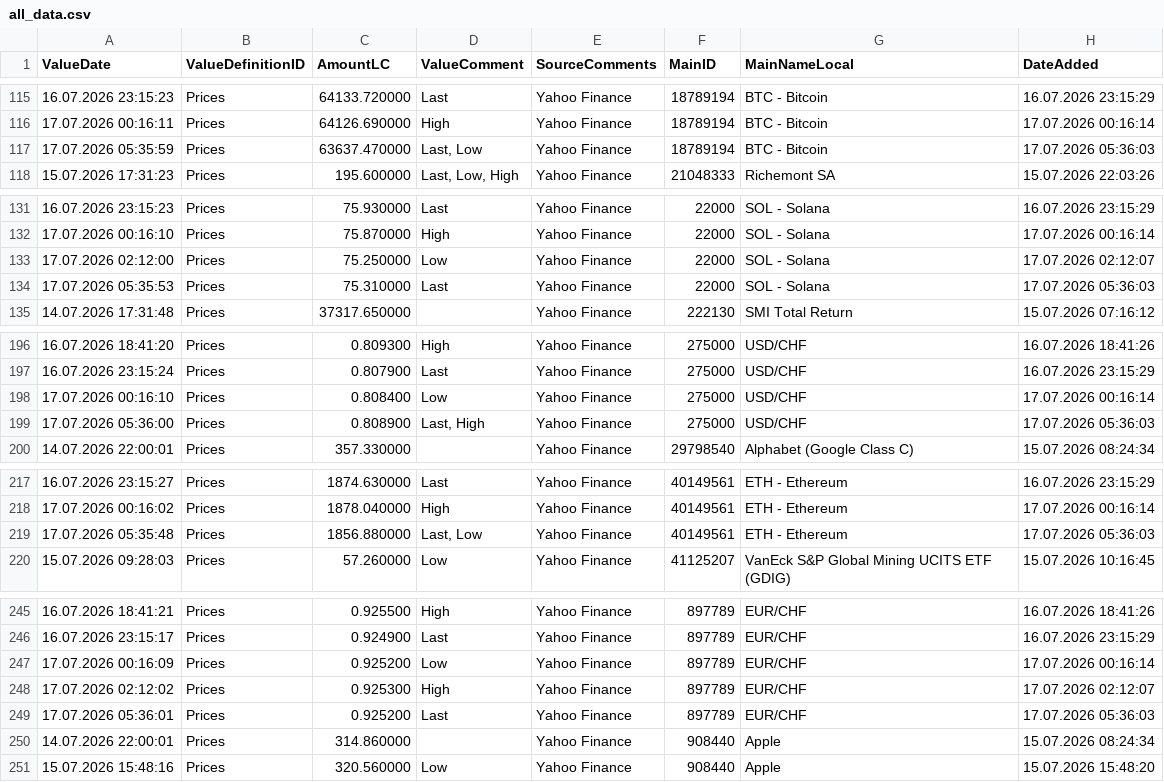
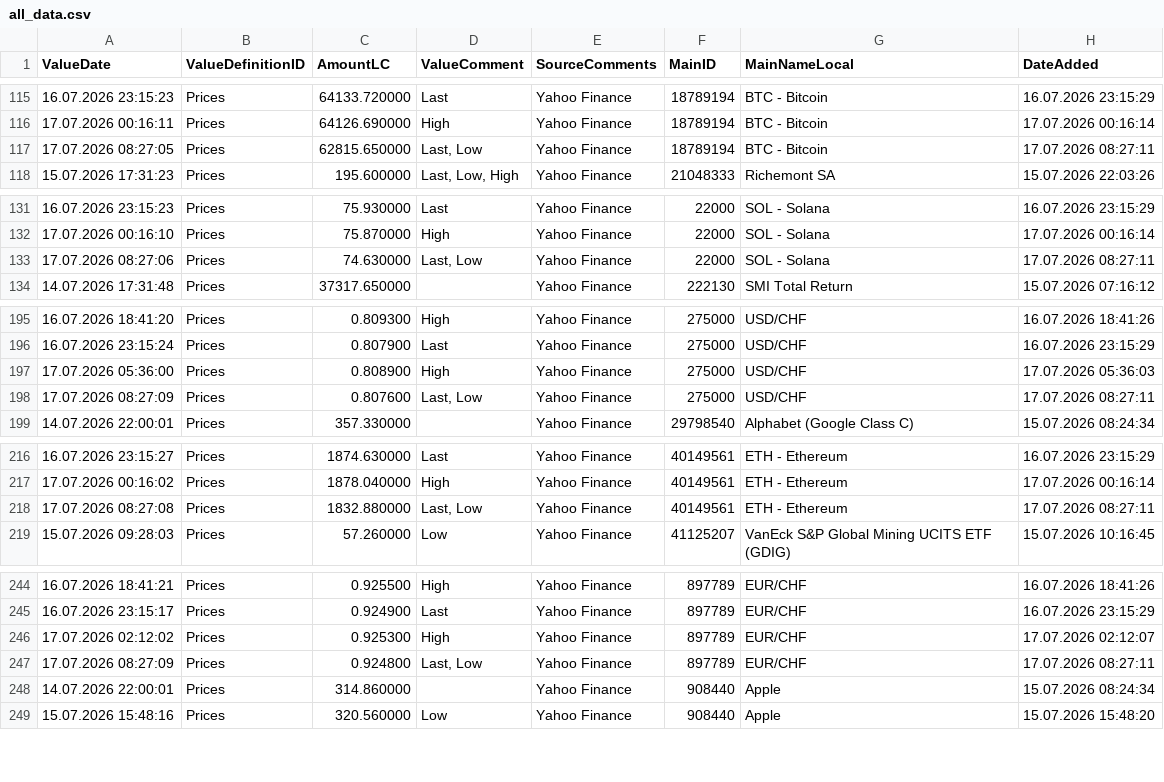
Before and after one commit to Munotstadt/financialdatacollector-public, a CSV file: all_data.csv, drawn as a sheet; only a part is shown, gaps mark what is left out; the diff covers the shown part only.

```diff
--- a/all_data.csv
+++ b/all_data.csv
@@ -116,3 +116,3 @@ ValueDate,ValueDefinitionID,AmountLC,ValueComment,SourceComments,MainID,MainName
 17.07.2026 00:16:11,Prices,64126.690000,High,Yahoo Finance,18789194,BTC - Bitcoin,17.07.2026 00:16:14
-17.07.2026 05:35:59,Prices,63637.470000,"Last, Low",Yahoo Finance,18789194,BTC - Bitcoin,17.07.2026 05:36:03
+17.07.2026 08:27:05,Prices,62815.650000,"Last, Low",Yahoo Finance,18789194,BTC - Bitcoin,17.07.2026 08:27:11
 15.07.2026 17:31:23,Prices,195.600000,"Last, Low, High",Yahoo Finance,21048333,Richemont SA,15.07.2026 22:03:26
@@ -132,4 +132,3 @@ ValueDate,ValueDefinitionID,AmountLC,ValueComment,SourceComments,MainID,MainName
 17.07.2026 00:16:10,Prices,75.870000,High,Yahoo Finance,22000,SOL - Solana,17.07.2026 00:16:14
-17.07.2026 02:12:00,Prices,75.250000,Low,Yahoo Finance,22000,SOL - Solana,17.07.2026 02:12:07
-17.07.2026 05:35:53,Prices,75.310000,Last,Yahoo Finance,22000,SOL - Solana,17.07.2026 05:36:03
+17.07.2026 08:27:06,Prices,74.630000,"Last, Low",Yahoo Finance,22000,SOL - Solana,17.07.2026 08:27:11
 14.07.2026 17:31:48,Prices,37317.650000,,Yahoo Finance,222130,SMI Total Return,15.07.2026 07:16:12
@@ -197,4 +196,4 @@ ValueDate,ValueDefinitionID,AmountLC,ValueComment,SourceComments,MainID,MainName
 16.07.2026 23:15:24,Prices,0.807900,Last,Yahoo Finance,275000,USD/CHF,16.07.2026 23:15:29
-17.07.2026 00:16:10,Prices,0.808400,Low,Yahoo Finance,275000,USD/CHF,17.07.2026 00:16:14
-17.07.2026 05:36:00,Prices,0.808900,"Last, High",Yahoo Finance,275000,USD/CHF,17.07.2026 05:36:03
+17.07.2026 05:36:00,Prices,0.808900,High,Yahoo Finance,275000,USD/CHF,17.07.2026 05:36:03
+17.07.2026 08:27:09,Prices,0.807600,"Last, Low",Yahoo Finance,275000,USD/CHF,17.07.2026 08:27:11
 14.07.2026 22:00:01,Prices,357.330000,,Yahoo Finance,29798540,Alphabet (Google Class C),15.07.2026 08:24:34
@@ -218,3 +217,3 @@ ValueDate,ValueDefinitionID,AmountLC,ValueComment,SourceComments,MainID,MainName
 17.07.2026 00:16:02,Prices,1878.040000,High,Yahoo Finance,40149561,ETH - Ethereum,17.07.2026 00:16:14
-17.07.2026 05:35:48,Prices,1856.880000,"Last, Low",Yahoo Finance,40149561,ETH - Ethereum,17.07.2026 05:36:03
+17.07.2026 08:27:08,Prices,1832.880000,"Last, Low",Yahoo Finance,40149561,ETH - Ethereum,17.07.2026 08:27:11
 15.07.2026 09:28:03,Prices,57.260000,Low,Yahoo Finance,41125207,VanEck S&P Global Mining UCITS ETF (GDIG),15.07.2026 10:16:45
@@ -246,5 +245,4 @@ ValueDate,ValueDefinitionID,AmountLC,ValueComment,SourceComments,MainID,MainName
 16.07.2026 23:15:17,Prices,0.924900,Last,Yahoo Finance,897789,EUR/CHF,16.07.2026 23:15:29
-17.07.2026 00:16:09,Prices,0.925200,Low,Yahoo Finance,897789,EUR/CHF,17.07.2026 00:16:14
 17.07.2026 02:12:02,Prices,0.925300,High,Yahoo Finance,897789,EUR/CHF,17.07.2026 02:12:07
-17.07.2026 05:36:01,Prices,0.925200,Last,Yahoo Finance,897789,EUR/CHF,17.07.2026 05:36:03
+17.07.2026 08:27:09,Prices,0.924800,"Last, Low",Yahoo Finance,897789,EUR/CHF,17.07.2026 08:27:11
 14.07.2026 22:00:01,Prices,314.860000,,Yahoo Finance,908440,Apple,15.07.2026 08:24:34
```
Also changed, not shown: 2 added rows and 13 edited cells elsewhere in this file.
